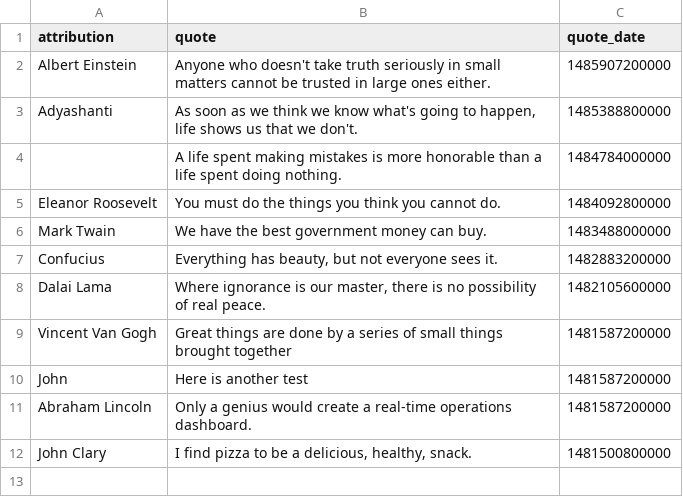
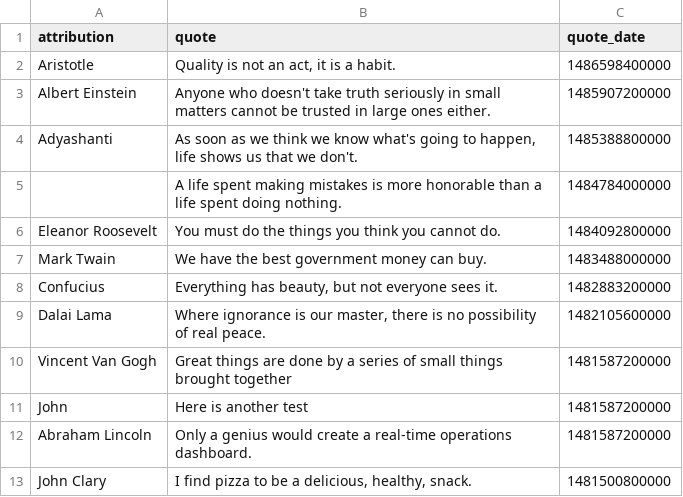
Before and after one commit to cityofaustin/atd-data-and-performance, a CSV file: _site/components/data/quote_of_the_week.csv, drawn as a sheet.

```diff
--- a/_site/components/data/quote_of_the_week.csv
+++ b/_site/components/data/quote_of_the_week.csv
@@ -1,2 +1,3 @@
 attribution,quote,quote_date
+Aristotle,"Quality is not an act, it is a habit.",1486598400000
 Albert Einstein,Anyone who doesn't take truth seriously in small matters cannot be trusted in large ones either.,1485907200000
```
Also changed, not shown: 5 other files.
